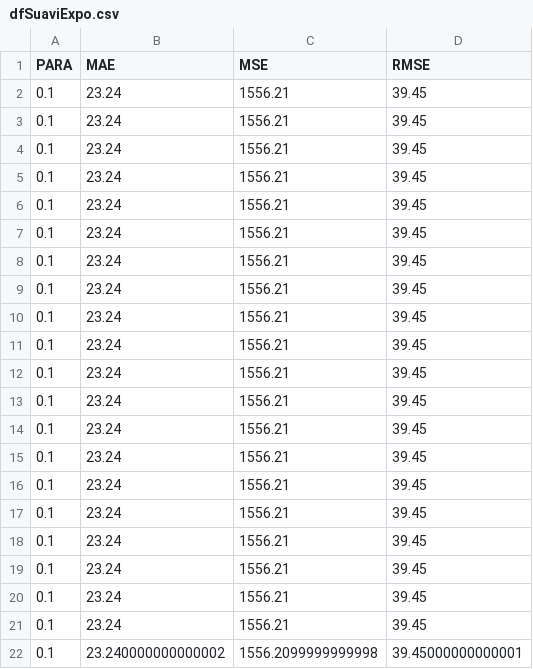
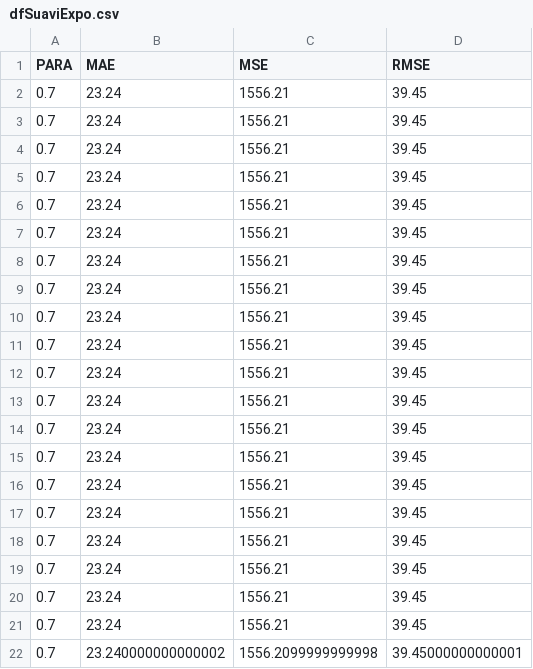
Before and after one commit to brunomaion/5-Modelos, a CSV file: resultadosModelos/dfSuaviExpo.csv, drawn as a sheet.

```diff
--- a/resultadosModelos/dfSuaviExpo.csv
+++ b/resultadosModelos/dfSuaviExpo.csv
@@ -1,22 +1,22 @@
 PARA;MAE;MSE;RMSE
-0.1;23.24;1556.21;39.45
-0.1;23.24;1556.21;39.45
-0.1;23.24;1556.21;39.45
-0.1;23.24;1556.21;39.45
-0.1;23.24;1556.21;39.45
-0.1;23.24;1556.21;39.45
-0.1;23.24;1556.21;39.45
-0.1;23.24;1556.21;39.45
-0.1;23.24;1556.21;39.45
-0.1;23.24;1556.21;39.45
-0.1;23.24;1556.21;39.45
-0.1;23.24;1556.21;39.45
-0.1;23.24;1556.21;39.45
-0.1;23.24;1556.21;39.45
-0.1;23.24;1556.21;39.45
-0.1;23.24;1556.21;39.45
-0.1;23.24;1556.21;39.45
-0.1;23.24;1556.21;39.45
-0.1;23.24;1556.21;39.45
-0.1;23.24;1556.21;39.45
-0.1;23.240000000000002;1556.2099999999998;39.45000000000001
+0.7;23.24;1556.21;39.45
+0.7;23.24;1556.21;39.45
+0.7;23.24;1556.21;39.45
+0.7;23.24;1556.21;39.45
+0.7;23.24;1556.21;39.45
+0.7;23.24;1556.21;39.45
+0.7;23.24;1556.21;39.45
+0.7;23.24;1556.21;39.45
+0.7;23.24;1556.21;39.45
+0.7;23.24;1556.21;39.45
+0.7;23.24;1556.21;39.45
+0.7;23.24;1556.21;39.45
+0.7;23.24;1556.21;39.45
+0.7;23.24;1556.21;39.45
+0.7;23.24;1556.21;39.45
+0.7;23.24;1556.21;39.45
+0.7;23.24;1556.21;39.45
+0.7;23.24;1556.21;39.45
+0.7;23.24;1556.21;39.45
+0.7;23.24;1556.21;39.45
+0.7;23.240000000000002;1556.2099999999998;39.45000000000001
```
Also changed, not shown: resultadosModelos/dfBG.csv, resultadosModelos/dfMediaMovel.csv, 20 other files.
